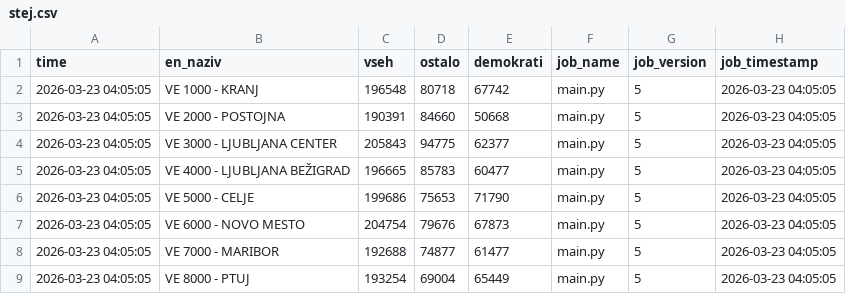
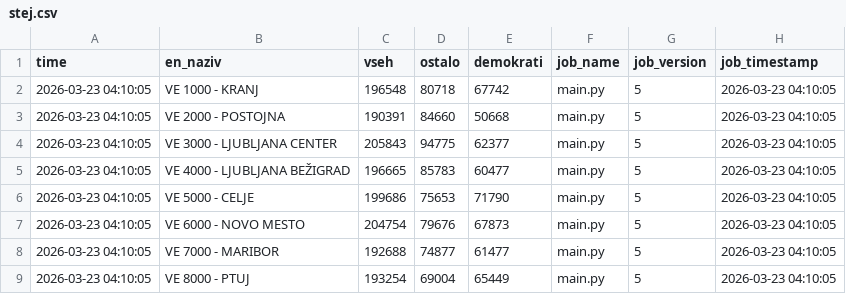
Before and after one commit to sajnor/web_elections_2026_DZ_public, a CSV file: gold/stej.csv, drawn as a sheet.

```diff
--- a/gold/stej.csv
+++ b/gold/stej.csv
@@ -1,9 +1,9 @@
 time,en_naziv,vseh,ostalo,demokrati,job_name,job_version,job_timestamp
-2026-03-23 04:05:05,VE 1000 - KRANJ,196548,80718,67742,main.py,5,2026-03-23 04:05:05
-2026-03-23 04:05:05,VE 2000 - POSTOJNA,190391,84660,50668,main.py,5,2026-03-23 04:05:05
-2026-03-23 04:05:05,VE 3000 - LJUBLJANA CENTER,205843,94775,62377,main.py,5,2026-03-23 04:05:05
-2026-03-23 04:05:05,VE 4000 - LJUBLJANA BEŽIGRAD,196665,85783,60477,main.py,5,2026-03-23 04:05:05
-2026-03-23 04:05:05,VE 5000 - CELJE,199686,75653,71790,main.py,5,2026-03-23 04:05:05
-2026-03-23 04:05:05,VE 6000 - NOVO MESTO,204754,79676,67873,main.py,5,2026-03-23 04:05:05
-2026-03-23 04:05:05,VE 7000 - MARIBOR,192688,74877,61477,main.py,5,2026-03-23 04:05:05
-2026-03-23 04:05:05,VE 8000 - PTUJ,193254,69004,65449,main.py,5,2026-03-23 04:05:05
+2026-03-23 04:10:05,VE 1000 - KRANJ,196548,80718,67742,main.py,5,2026-03-23 04:10:05
+2026-03-23 04:10:05,VE 2000 - POSTOJNA,190391,84660,50668,main.py,5,2026-03-23 04:10:05
+2026-03-23 04:10:05,VE 3000 - LJUBLJANA CENTER,205843,94775,62377,main.py,5,2026-03-23 04:10:05
+2026-03-23 04:10:05,VE 4000 - LJUBLJANA BEŽIGRAD,196665,85783,60477,main.py,5,2026-03-23 04:10:05
+2026-03-23 04:10:05,VE 5000 - CELJE,199686,75653,71790,main.py,5,2026-03-23 04:10:05
+2026-03-23 04:10:05,VE 6000 - NOVO MESTO,204754,79676,67873,main.py,5,2026-03-23 04:10:05
+2026-03-23 04:10:05,VE 7000 - MARIBOR,192688,74877,61477,main.py,5,2026-03-23 04:10:05
+2026-03-23 04:10:05,VE 8000 - PTUJ,193254,69004,65449,main.py,5,2026-03-23 04:10:05
```
Also changed, not shown: gold/rezultati.csv, 2 other files.
